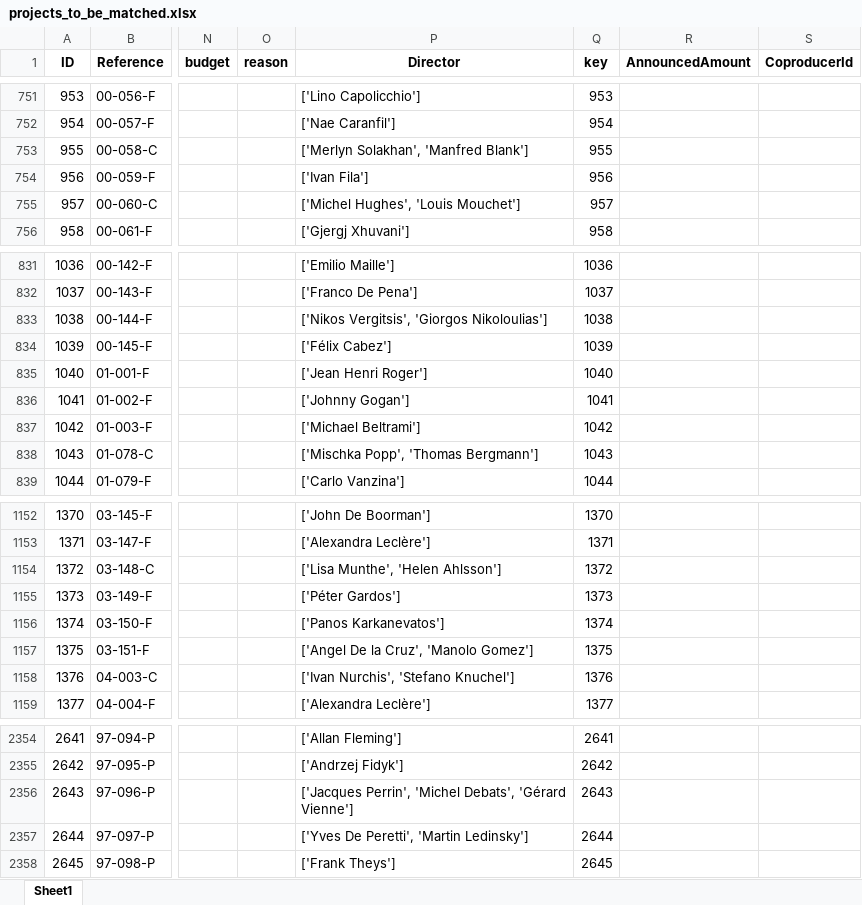
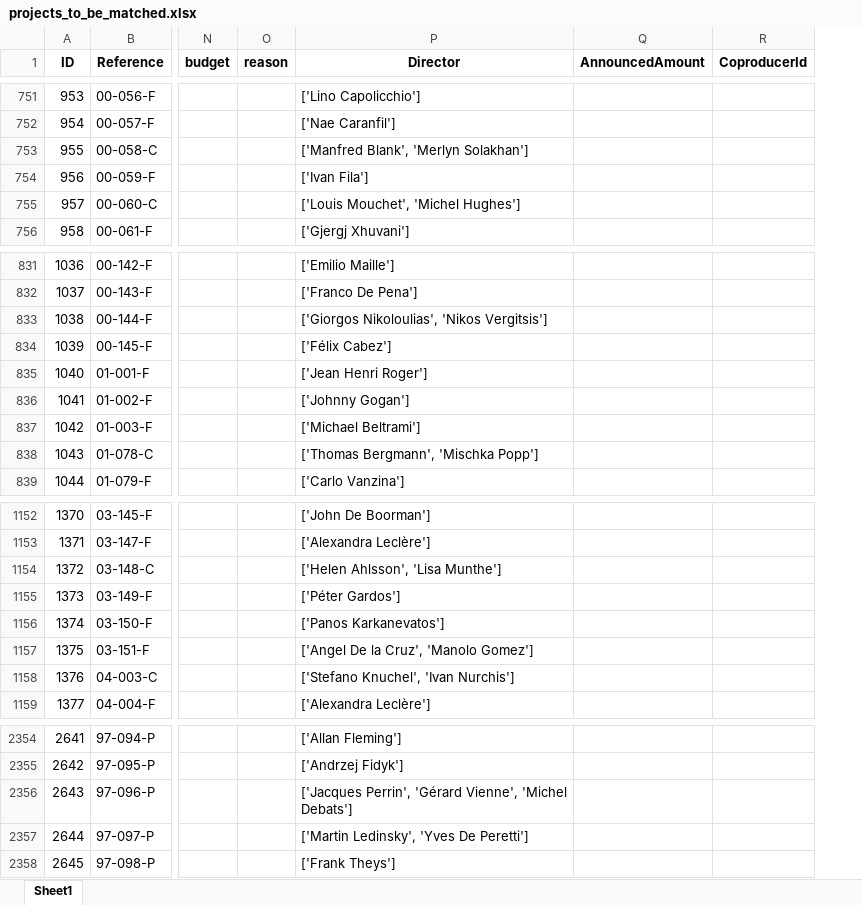
Before and after one commit to Thelmaxx/Eurimages_scraping, an Excel workbook: data/projects_to_be_matched.xlsx, sheet Sheet1, drawn as a sheet; only a part is shown, gaps mark what is left out; values as stored, in another font and other column widths than the file's, no borders; the diff covers the shown part only; the diff names each change by its address in the sheet, - before the commit and + after, or states it on an @@ line.

```diff
--- a/data/projects_to_be_matched.xlsx (sheet Sheet1)
+++ b/data/projects_to_be_matched.xlsx (sheet Sheet1)
-column Q (key), rows 751-756: 953 | 954 | 955 | 956 | 957 | 958; rows 831-839: 1036 | 1037 | 1038 | 1039 | 1040 | 1041 | 1042 | 1043 | 1044; rows 1152-1159: 1370 | 1371 | 1372 | 1373 | 1374 | 1375 | 1376 | 1377; rows 2354-2358: 2641 | 2642 | 2643 | 2644 | 2645
-P753 (Director): ['Merlyn Solakhan', 'Manfred Blank']
+P753 (Director): ['Manfred Blank', 'Merlyn Solakhan']
-P755 (Director): ['Michel Hughes', 'Louis Mouchet']
+P755 (Director): ['Louis Mouchet', 'Michel Hughes']
-P833 (Director): ['Nikos Vergitsis', 'Giorgos Nikoloulias']
+P833 (Director): ['Giorgos Nikoloulias', 'Nikos Vergitsis']
-P838 (Director): ['Mischka Popp', 'Thomas Bergmann']
+P838 (Director): ['Thomas Bergmann', 'Mischka Popp']
-P1154 (Director): ['Lisa Munthe', 'Helen Ahlsson']
+P1154 (Director): ['Helen Ahlsson', 'Lisa Munthe']
-P1158 (Director): ['Ivan Nurchis', 'Stefano Knuchel']
+P1158 (Director): ['Stefano Knuchel', 'Ivan Nurchis']
-P2356 (Director): ['Jacques Perrin', 'Michel Debats', 'Gérard Vienne']
+P2356 (Director): ['Jacques Perrin', 'Gérard Vienne', 'Michel Debats']
-P2357 (Director): ['Yves De Peretti', 'Martin Ledinsky']
+P2357 (Director): ['Martin Ledinsky', 'Yves De Peretti']
```
Also changed, not shown: 43 removed rows and 177 edited cells elsewhere in this sheet, 8 other files.
